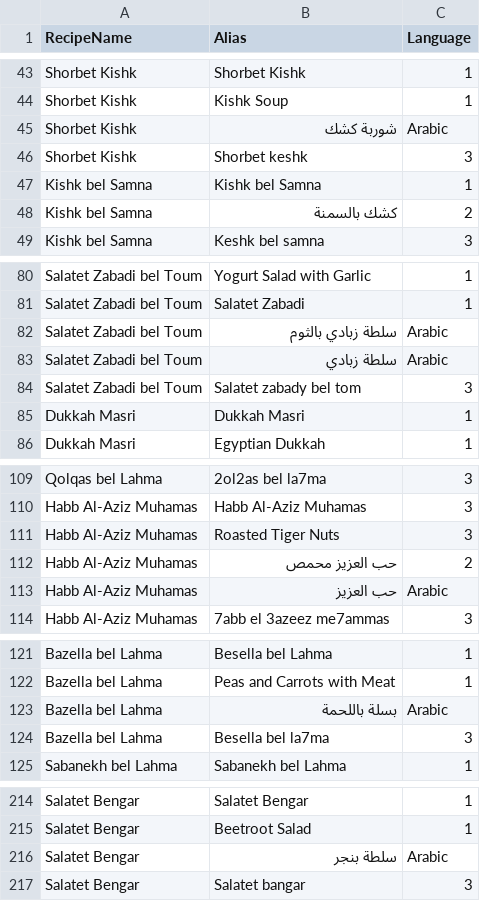
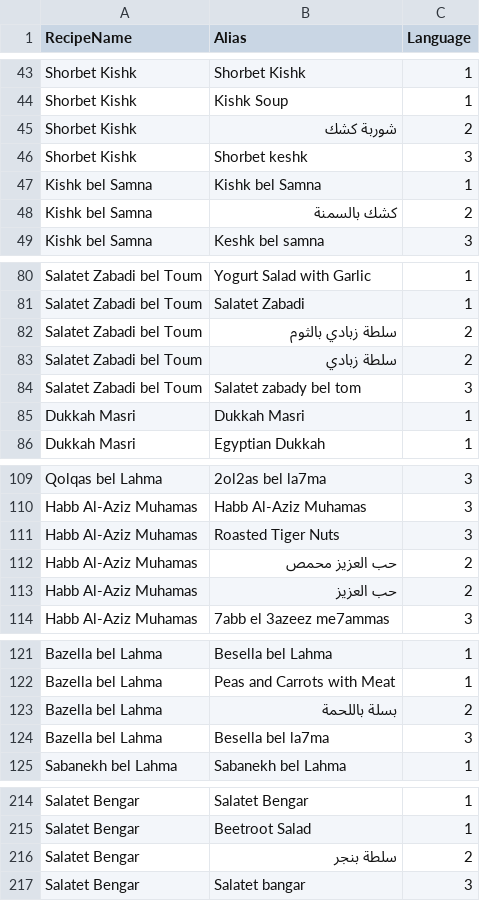
Before and after one commit to HESHAM-MOSA3D/Project-CSVs, a CSV file: RecipeAliases.csv, drawn as a sheet; only a part is shown, gaps mark what is left out; the diff covers the shown part only.

Commit message:
Update Arabic translations and remove 'Arabic' label

```diff
--- a/RecipeAliases.csv
+++ b/RecipeAliases.csv
@@ -44,3 +44,3 @@ Shorbet Kishk,Shorbet Kishk,1
 Shorbet Kishk,Kishk Soup,1
-Shorbet Kishk,شوربة كشك,Arabic
+Shorbet Kishk,شوربة كشك,2
 Shorbet Kishk,Shorbet keshk,3
@@ -81,4 +81,4 @@ Salatet Zabadi bel Toum,Yogurt Salad with Garlic,1
 Salatet Zabadi bel Toum,Salatet Zabadi,1
-Salatet Zabadi bel Toum,سلطة زبادي بالثوم,Arabic
-Salatet Zabadi bel Toum,سلطة زبادي,Arabic
+Salatet Zabadi bel Toum,سلطة زبادي بالثوم,2
+Salatet Zabadi bel Toum,سلطة زبادي,2
 Salatet Zabadi bel Toum,Salatet zabady bel tom,3
@@ -112,3 +112,3 @@ Habb Al-Aziz Muhamas,Roasted Tiger Nuts,3
 Habb Al-Aziz Muhamas,حب العزيز محمص,2
-Habb Al-Aziz Muhamas,حب العزيز,Arabic
+Habb Al-Aziz Muhamas,حب العزيز,2
 Habb Al-Aziz Muhamas,7abb el 3azeez me7ammas,3
@@ -122,3 +122,3 @@ Bazella bel Lahma,Besella bel Lahma,1
 Bazella bel Lahma,Peas and Carrots with Meat,1
-Bazella bel Lahma,بسلة باللحمة,Arabic
+Bazella bel Lahma,بسلة باللحمة,2
 Bazella bel Lahma,Besella bel la7ma,3
@@ -215,3 +215,3 @@ Salatet Bengar,Salatet Bengar,1
 Salatet Bengar,Beetroot Salad,1
-Salatet Bengar,سلطة بنجر,Arabic
+Salatet Bengar,سلطة بنجر,2
 Salatet Bengar,Salatet bangar,3
```
Also changed, not shown: 1 edited cell elsewhere in this file.
